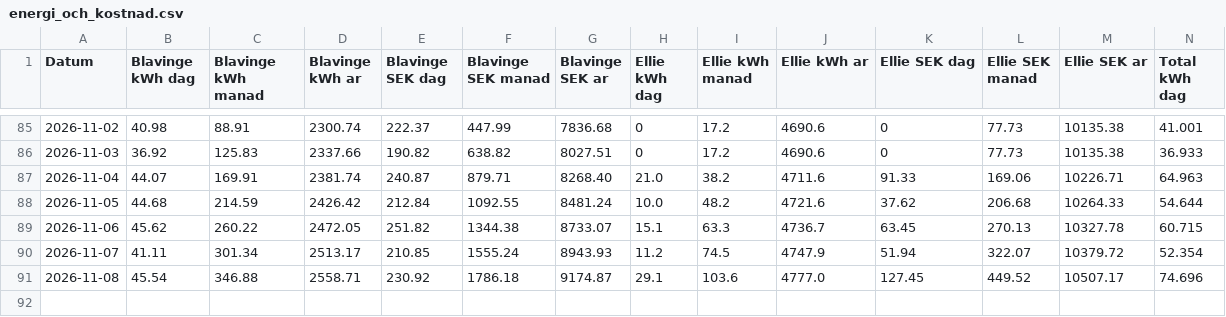
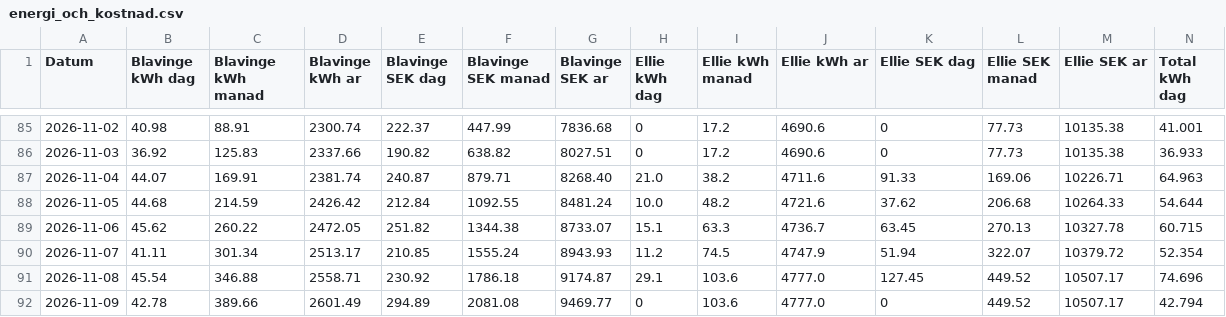
Before and after one commit to Andorrs/ha-backup, a CSV file: csv/energi_och_kostnad.csv, drawn as a sheet; only a part is shown, gaps mark what is left out; rows hold the shown columns only; the diff names each change by its address in the sheet, - before the commit and + after, or states it on an @@ line.

```diff
--- a/csv/energi_och_kostnad.csv
+++ b/csv/energi_och_kostnad.csv
+row 92: 2026-11-09 | 42.78 | 389.66 | 2601.49 | 294.89 | 2081.08 | 9469.77 | 0 | 103.6 | 4777.0 | 0 | 449.52 | 10507.17 | 42.794
```
